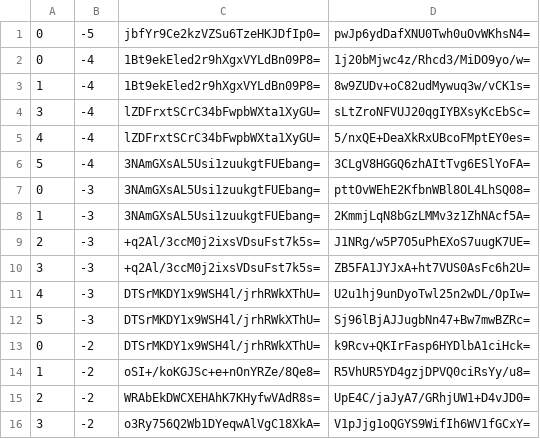
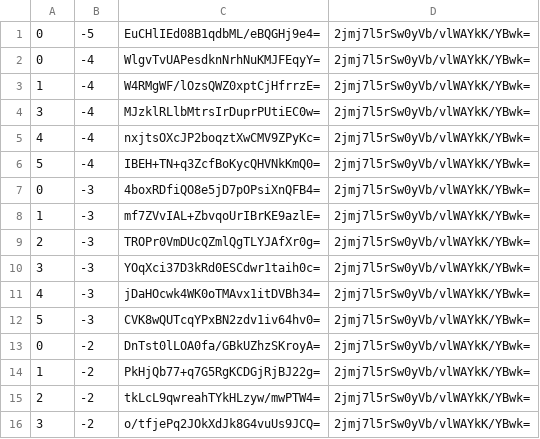
Before and after one commit to counterfitninja/chilled-nether, a CSV file: tiles/zoom.-1/metadata/k.0.-1.csv, drawn as a sheet; only a part is shown; the diff covers the shown part only.

```diff
--- a/tiles/zoom.-1/metadata/k.0.-1.csv
+++ b/tiles/zoom.-1/metadata/k.0.-1.csv
@@ -1,16 +1,16 @@
-0,-5,jbfYr9Ce2kzVZSu6TzeHKJDfIp0=,pwJp6ydDafXNU0Twh0uOvWKhsN4=
-0,-4,1Bt9ekEled2r9hXgxVYLdBn09P8=,1j20bMjwc4z/Rhcd3/MiDO9yo/w=
-1,-4,1Bt9ekEled2r9hXgxVYLdBn09P8=,8w9ZUDv+oC82udMywuq3w/vCK1s=
-3,-4,lZDFrxtSCrC34bFwpbWXta1XyGU=,sLtZroNFVUJ20qgIYBXsyKcEbSc=
-4,-4,lZDFrxtSCrC34bFwpbWXta1XyGU=,5/nxQE+DeaXkRxUBcoFMptEY0es=
-5,-4,3NAmGXsAL5Usi1zuukgtFUEbang=,3CLgV8HGGQ6zhAItTvg6ESlYoFA=
-0,-3,3NAmGXsAL5Usi1zuukgtFUEbang=,pttOvWEhE2KfbnWBl8OL4LhSQ08=
-1,-3,3NAmGXsAL5Usi1zuukgtFUEbang=,2KmmjLqN8bGzLMMv3z1ZhNAcf5A=
-2,-3,+q2Al/3ccM0j2ixsVDsuFst7k5s=,J1NRg/w5P7O5uPhEXoS7uugK7UE=
-3,-3,+q2Al/3ccM0j2ixsVDsuFst7k5s=,ZB5FA1JYJxA+ht7VUS0AsFc6h2U=
-4,-3,DTSrMKDY1x9WSH4l/jrhRWkXThU=,U2u1hj9unDyoTwl25n2wDL/OpIw=
-5,-3,DTSrMKDY1x9WSH4l/jrhRWkXThU=,Sj96lBjAJJugbNn47+Bw7mwBZRc=
-0,-2,DTSrMKDY1x9WSH4l/jrhRWkXThU=,k9Rcv+QKIrFasp6HYDlbA1ciHck=
-1,-2,oSI+/koKGJSc+e+nOnYRZe/8Qe8=,R5VhUR5YD4gzjDPVQ0ciRsYy/u8=
-2,-2,WRAbEkDWCXEHAhK7KHyfwVAdR8s=,UpE4C/jaJyA7/GRhjUW1+D4vJD0=
-3,-2,o3Ry756Q2Wb1DYeqwAlVgC18XkA=,V1pJjg1oQGYS9WifIh6WV1fGCxY=
+0,-5,EuCHlIEd08B1qdbML/eBQGHj9e4=,2jmj7l5rSw0yVb/vlWAYkK/YBwk=
+0,-4,WlgvTvUAPesdknNrhNuKMJFEqyY=,2jmj7l5rSw0yVb/vlWAYkK/YBwk=
+1,-4,W4RMgWF/lOzsQWZ0xptCjHfrrzE=,2jmj7l5rSw0yVb/vlWAYkK/YBwk=
+3,-4,MJzklRLlbMtrsIrDuprPUtiEC0w=,2jmj7l5rSw0yVb/vlWAYkK/YBwk=
+4,-4,nxjtsOXcJP2boqztXwCMV9ZPyKc=,2jmj7l5rSw0yVb/vlWAYkK/YBwk=
+5,-4,IBEH+TN+q3ZcfBoKycQHVNkKmQ0=,2jmj7l5rSw0yVb/vlWAYkK/YBwk=
+0,-3,4boxRDfiQO8e5jD7pOPsiXnQFB4=,2jmj7l5rSw0yVb/vlWAYkK/YBwk=
+1,-3,mf7ZVvIAL+ZbvqoUrIBrKE9azlE=,2jmj7l5rSw0yVb/vlWAYkK/YBwk=
+2,-3,TROPr0VmDUcQZmlQgTLYJAfXr0g=,2jmj7l5rSw0yVb/vlWAYkK/YBwk=
+3,-3,YOqXci37D3kRd0ESCdwr1taih0c=,2jmj7l5rSw0yVb/vlWAYkK/YBwk=
+4,-3,jDaHOcwk4WK0oTMAvx1itDVBh34=,2jmj7l5rSw0yVb/vlWAYkK/YBwk=
+5,-3,CVK8wQUTcqYPxBN2zdv1iv64hv0=,2jmj7l5rSw0yVb/vlWAYkK/YBwk=
+0,-2,DnTst0lLOA0fa/GBkUZhzSKroyA=,2jmj7l5rSw0yVb/vlWAYkK/YBwk=
+1,-2,PkHjQb77+q7G5RgKCDGjRjBJ22g=,2jmj7l5rSw0yVb/vlWAYkK/YBwk=
+2,-2,tkLcL9qwreahTYkHLzyw/mwPTW4=,2jmj7l5rSw0yVb/vlWAYkK/YBwk=
+3,-2,o/tfjePq2JOkXdJk8G4vuUs9JCQ=,2jmj7l5rSw0yVb/vlWAYkK/YBwk=
```
Also changed, not shown: 26 edited cells elsewhere in this file, 1 other file.
